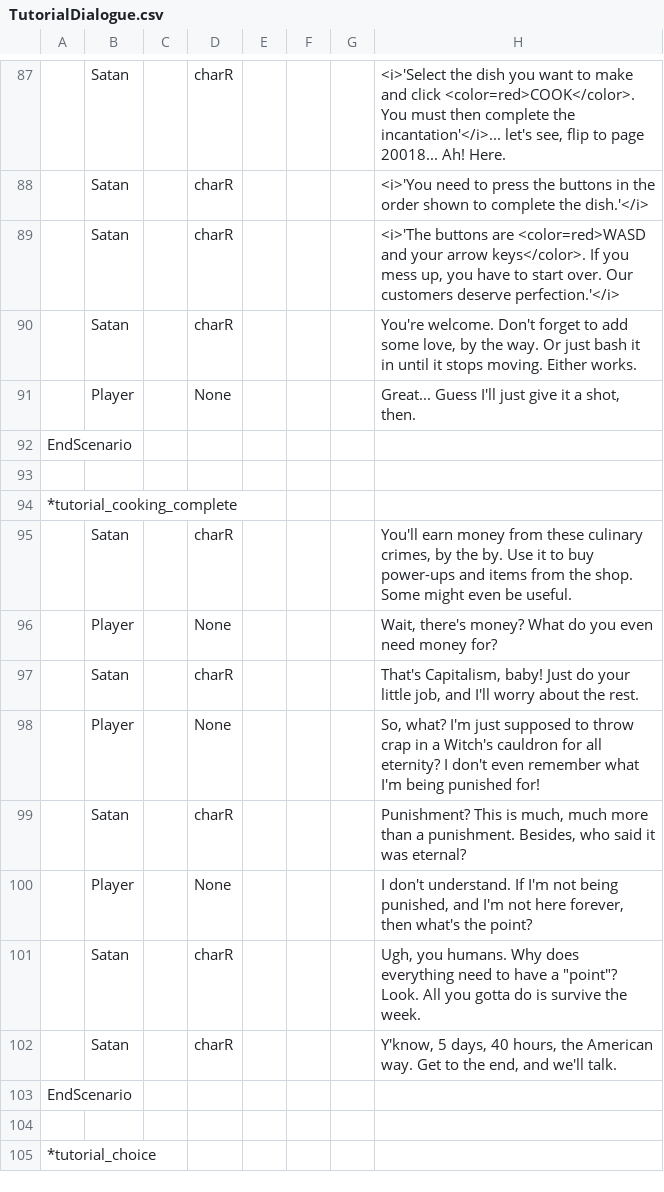
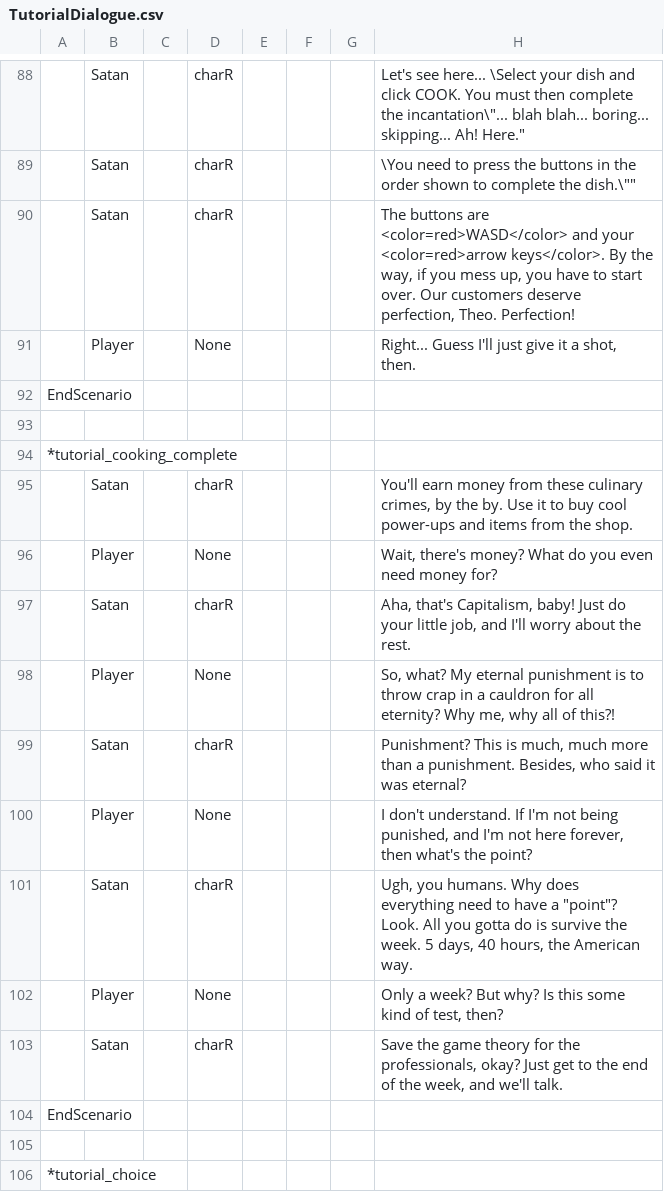
Before and after one commit to CPlusPlus129/Project-Uppies, a CSV file: Cook Project/Assets/Res_Local/Global/Tables/TutorialDialogue.csv, drawn as a sheet; only a part is shown, gaps mark what is left out; removed rows and columns are numbered as before the commit, all else as after; the diff covers the shown part only; the diff names each change by its address in the sheet, - before the commit and + after, or states it on an @@ line.

```diff
--- a/Cook Project/Assets/Res_Local/Global/Tables/TutorialDialogue.csv
+++ b/Cook Project/Assets/Res_Local/Global/Tables/TutorialDialogue.csv
-H88: <i>'Select the dish you want to make and click <color=red>COOK</color>. You must then complete the incantation'</i>... let's see, flip to page 20018... Ah! Here.
+H88: Let's see here... \Select your dish and click COOK. You must then complete the incantation\"... blah blah... boring... skipping... Ah! Here."
-H89: <i>'You need to press the buttons in the order shown to complete the dish.'</i>
+H89: \You need to press the buttons in the order shown to complete the dish.\""
-H90: <i>'The buttons are <color=red>WASD and your arrow keys</color>. If you mess up, you have to start over. Our customers deserve perfection.'</i>
+H90: The buttons are <color=red>WASD</color> and your <color=red>arrow keys</color>. By the way, if you mess up, you have to start over. Our customers deserve perfection, Theo. Perfection!
-row 90:  | Satan |  | charR |  |  |  | You're welcome. Don't forget to add some love, by the way. Or just bash it in until it stops moving. Either works.
-H91: Great... Guess I'll…
+H91: Right... Guess I'll…
-H95: …to buy power-ups and items from the shop. Some might even be useful.
+H95: …to buy cool power-ups and items from the shop.
-H97: That's Capitalism, baby!…
+H97: Aha, that's Capitalism, baby!…
-H98: So, what? I'm just supposed to throw crap in a Witch's cauldron for all eternity? I don't even remember what I'm being punished for!
+H98: So, what? My eternal punishment is to throw crap in a cauldron for all eternity? Why me, why all of this?!
-H101: …the week.
+H101: …the week. 5 days, 40 hours, the American way.
+row 102:  | Player |  | None |  |  |  | Only a week? But why? Is this some kind of test, then?
-H103: Y'know, 5 days, 40 hours, the American way. Get to the end, and we'll…
+H103: Save the game theory for the professionals, okay? Just get to the end of the week, and we'll…
```
Also changed, not shown: 9 added rows, 19 removed rows and 26 edited cells elsewhere in this file, 6 other files.
